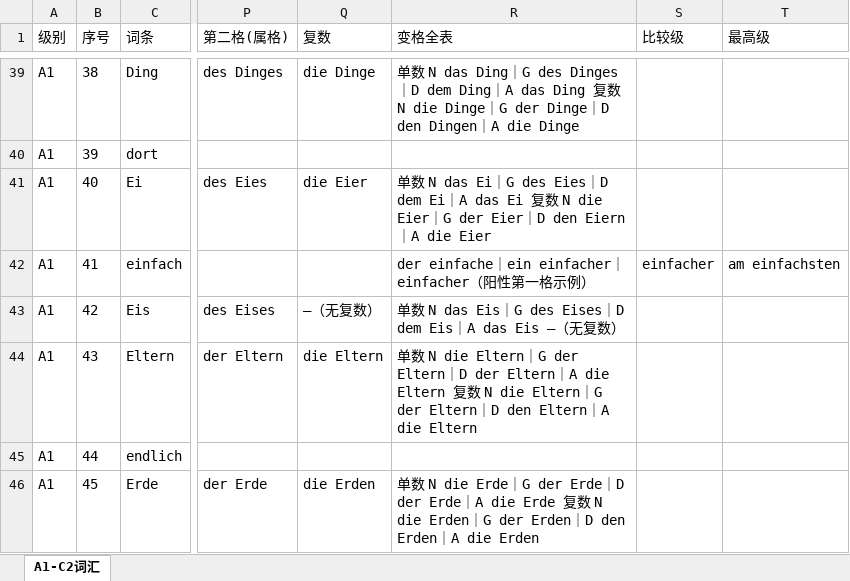
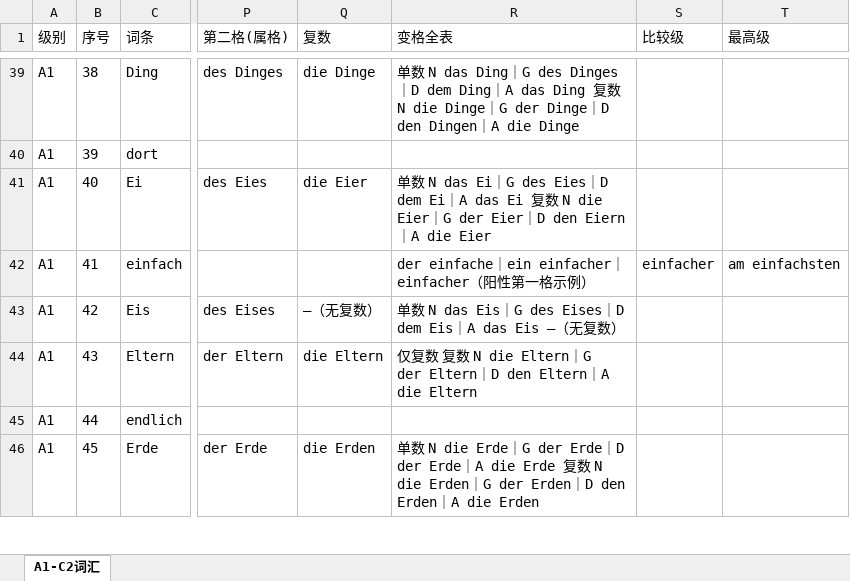
Before and after one commit to EugeneL-9929/LANG, an Excel workbook: de/vocabulary/DE_vocabulary_all.xlsx, sheet A1-C2词汇, drawn as a sheet; only a part is shown, gaps mark what is left out; values as stored, in another font and other column widths than the file's, no borders; the diff covers the shown part only; the diff names each change by its address in the sheet, - before the commit and + after, or states it on an @@ line.

```diff
--- a/de/vocabulary/DE_vocabulary_all.xlsx (sheet A1-C2词汇)
+++ b/de/vocabulary/DE_vocabulary_all.xlsx (sheet A1-C2词汇)
-R44 (变格全表): 单数 N die Eltern｜G der Eltern｜D der Eltern｜A die Eltern 复数…
+R44 (变格全表): 仅复数 复数…
```
Also changed, not shown: 18 edited cells elsewhere in this sheet, 21 other files.
